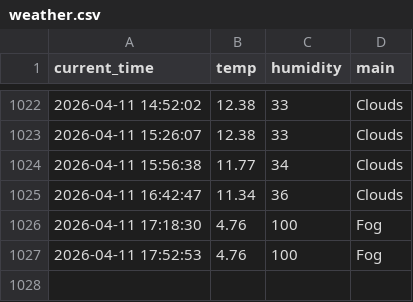
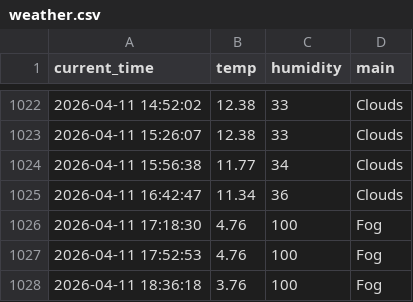
Before and after one commit to nayeho/weather_5m, a CSV file: weather.csv, drawn as a sheet; only a part is shown, gaps mark what is left out.

```diff
--- a/weather.csv
+++ b/weather.csv
@@ -1027 +1027,2 @@ current_time,temp,humidity,main
 2026-04-11 17:52:53,4.76,100,Fog
+2026-04-11 18:36:18,3.76,100,Fog
```
